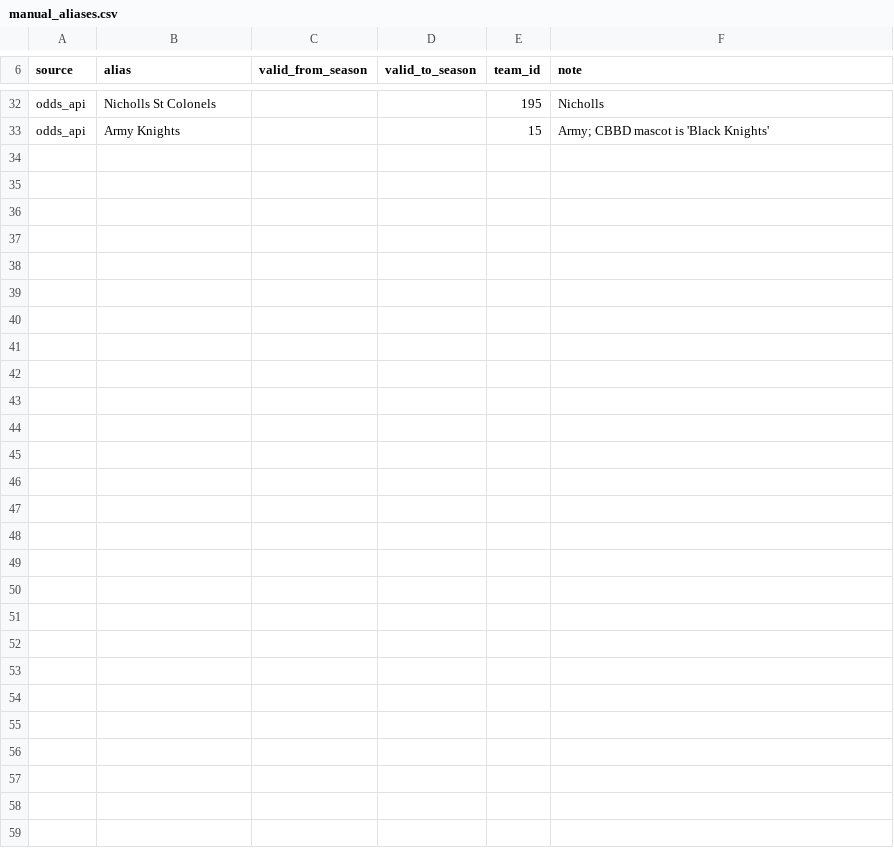
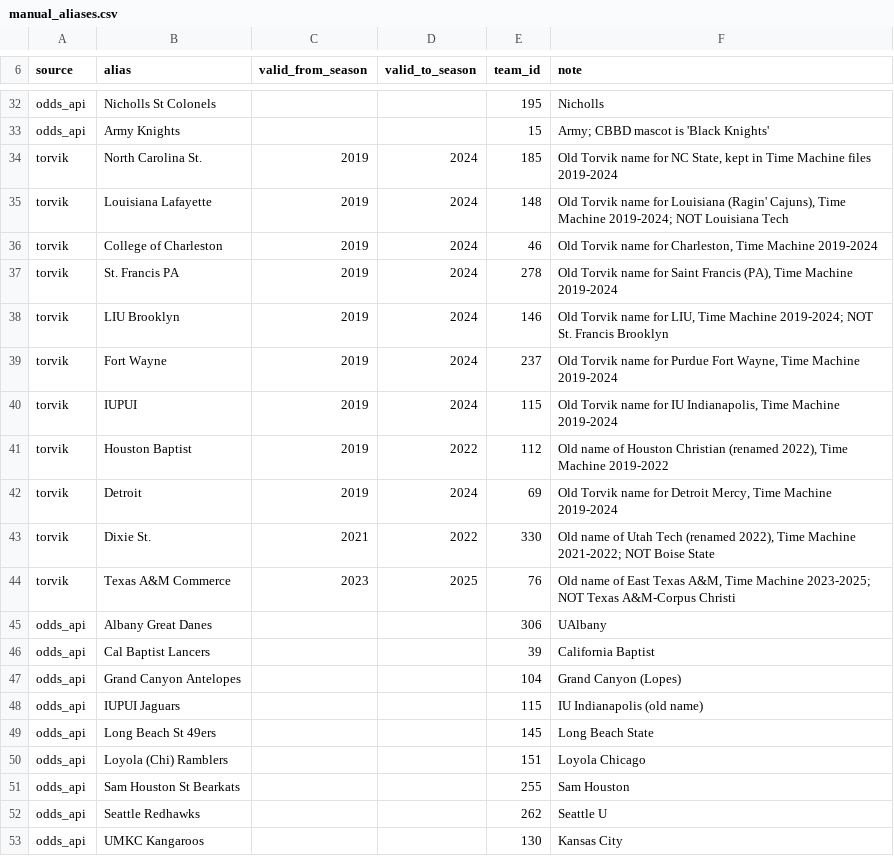
Before and after one commit to ohektner/shac-sb-index, a CSV file: src/shac/teams/manual_aliases.csv, drawn as a sheet; only a part is shown, gaps mark what is left out.

```diff
--- a/src/shac/teams/manual_aliases.csv
+++ b/src/shac/teams/manual_aliases.csv
@@ -33 +33,21 @@ odds_api,Nicholls St Colonels,,,195,Nicholls
 odds_api,Army Knights,,,15,Army; CBBD mascot is 'Black Knights'
+torvik,North Carolina St.,2019,2024,185,"Old Torvik name for NC State, kept in Time Machine files 2019-2024"
+torvik,Louisiana Lafayette,2019,2024,148,"Old Torvik name for Louisiana (Ragin' Cajuns), Time Machine 2019-2024; NOT Louisiana Tech"
+torvik,College of Charleston,2019,2024,46,"Old Torvik name for Charleston, Time Machine 2019-2024"
+torvik,St. Francis PA,2019,2024,278,"Old Torvik name for Saint Francis (PA), Time Machine 2019-2024"
+torvik,LIU Brooklyn,2019,2024,146,"Old Torvik name for LIU, Time Machine 2019-2024; NOT St. Francis Brooklyn"
+torvik,Fort Wayne,2019,2024,237,"Old Torvik name for Purdue Fort Wayne, Time Machine 2019-2024"
+torvik,IUPUI,2019,2024,115,"Old Torvik name for IU Indianapolis, Time Machine 2019-2024"
+torvik,Houston Baptist,2019,2022,112,"Old name of Houston Christian (renamed 2022), Time Machine 2019-2022"
+torvik,Detroit,2019,2024,69,"Old Torvik name for Detroit Mercy, Time Machine 2019-2024"
+torvik,Dixie St.,2021,2022,330,"Old name of Utah Tech (renamed 2022), Time Machine 2021-2022; NOT Boise State"
+torvik,Texas A&M Commerce,2023,2025,76,"Old name of East Texas A&M, Time Machine 2023-2025; NOT Texas A&M-Corpus Christi"
+odds_api,Albany Great Danes,,,306,UAlbany
+odds_api,Cal Baptist Lancers,,,39,California Baptist
+odds_api,Grand Canyon Antelopes,,,104,Grand Canyon (Lopes)
+odds_api,IUPUI Jaguars,,,115,IU Indianapolis (old name)
+odds_api,Long Beach St 49ers,,,145,Long Beach State
+odds_api,Loyola (Chi) Ramblers,,,151,Loyola Chicago
+odds_api,Sam Houston St Bearkats,,,255,Sam Houston
+odds_api,Seattle Redhawks,,,262,Seattle U
+odds_api,UMKC Kangaroos,,,130,Kansas City
```
Also changed, not shown: data/team_aliases.csv, 15 other files.
